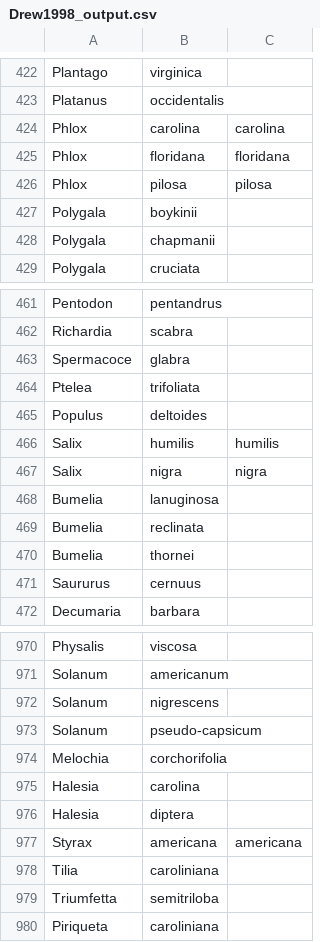
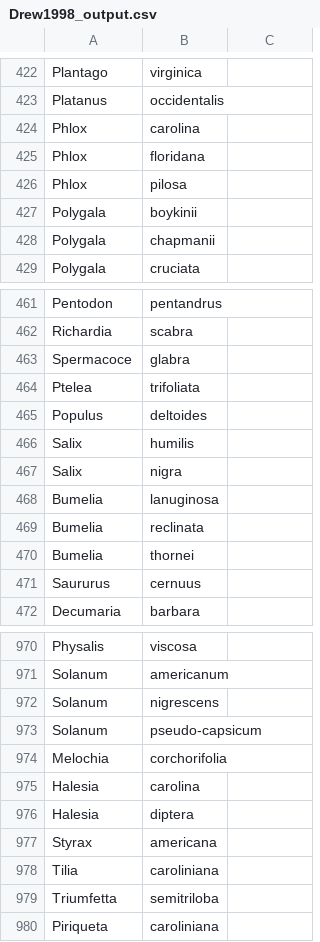
Before and after one commit to fluby/neonetods, a CSV file: templates/RegEx/Drew1998_output.csv, drawn as a sheet; only a part is shown, gaps mark what is left out; the diff covers the shown part only.

```diff
--- a/templates/RegEx/Drew1998_output.csv
+++ b/templates/RegEx/Drew1998_output.csv
@@ -423,5 +423,5 @@ Plantago,virginica,
 Platanus,occidentalis,
-Phlox,carolina,carolina
-Phlox,floridana,floridana
-Phlox,pilosa,pilosa
+Phlox,carolina,
+Phlox,floridana,
+Phlox,pilosa,
 Polygala,boykinii,
@@ -465,4 +465,4 @@ Ptelea,trifoliata,
 Populus,deltoides,
-Salix,humilis,humilis
-Salix,nigra,nigra
+Salix,humilis,
+Salix,nigra,
 Bumelia,lanuginosa,
@@ -976,3 +976,3 @@ Halesia,carolina,
 Halesia,diptera,
-Styrax,americana,americana
+Styrax,americana,
 Tilia,caroliniana,
```
Also changed, not shown: 46 edited cells elsewhere in this file, 2 other files.
